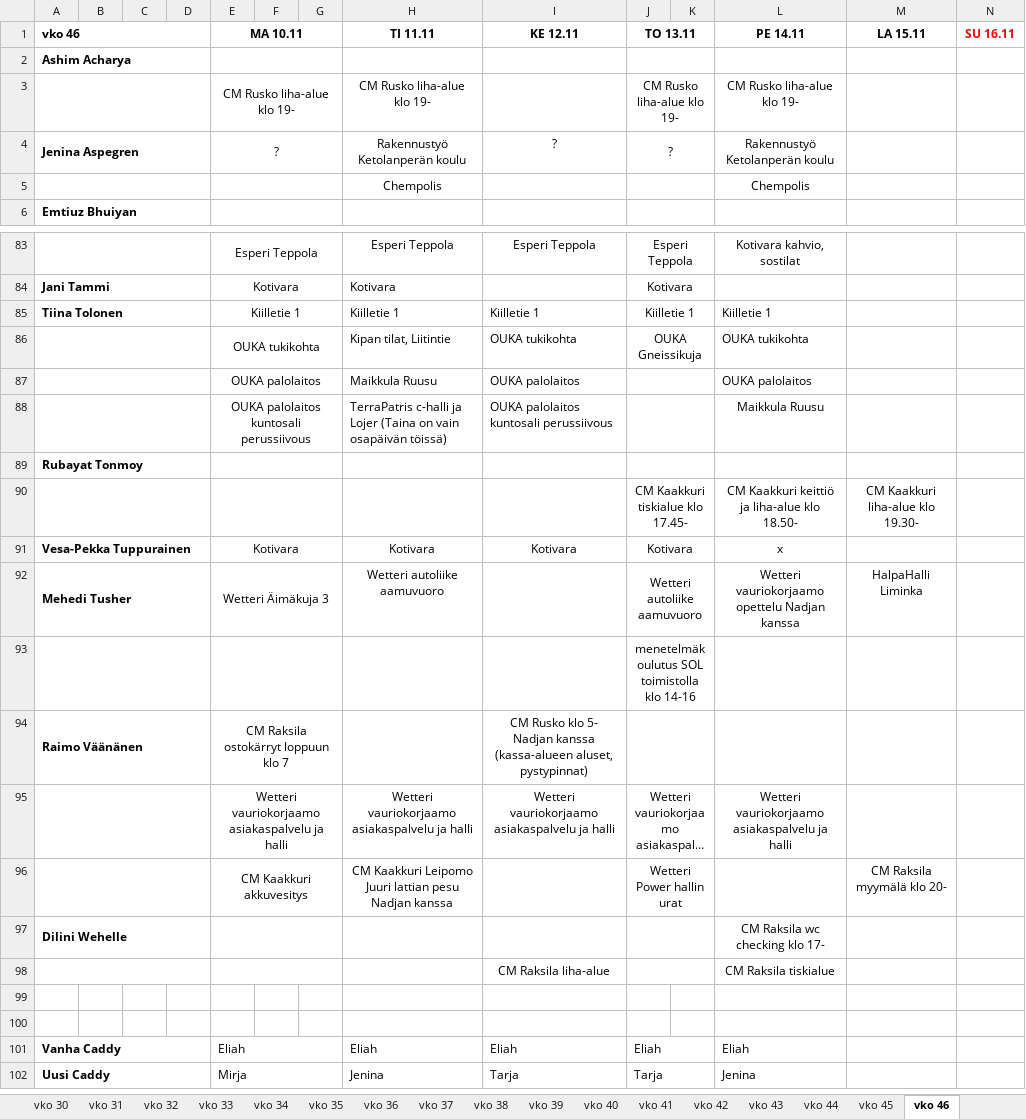
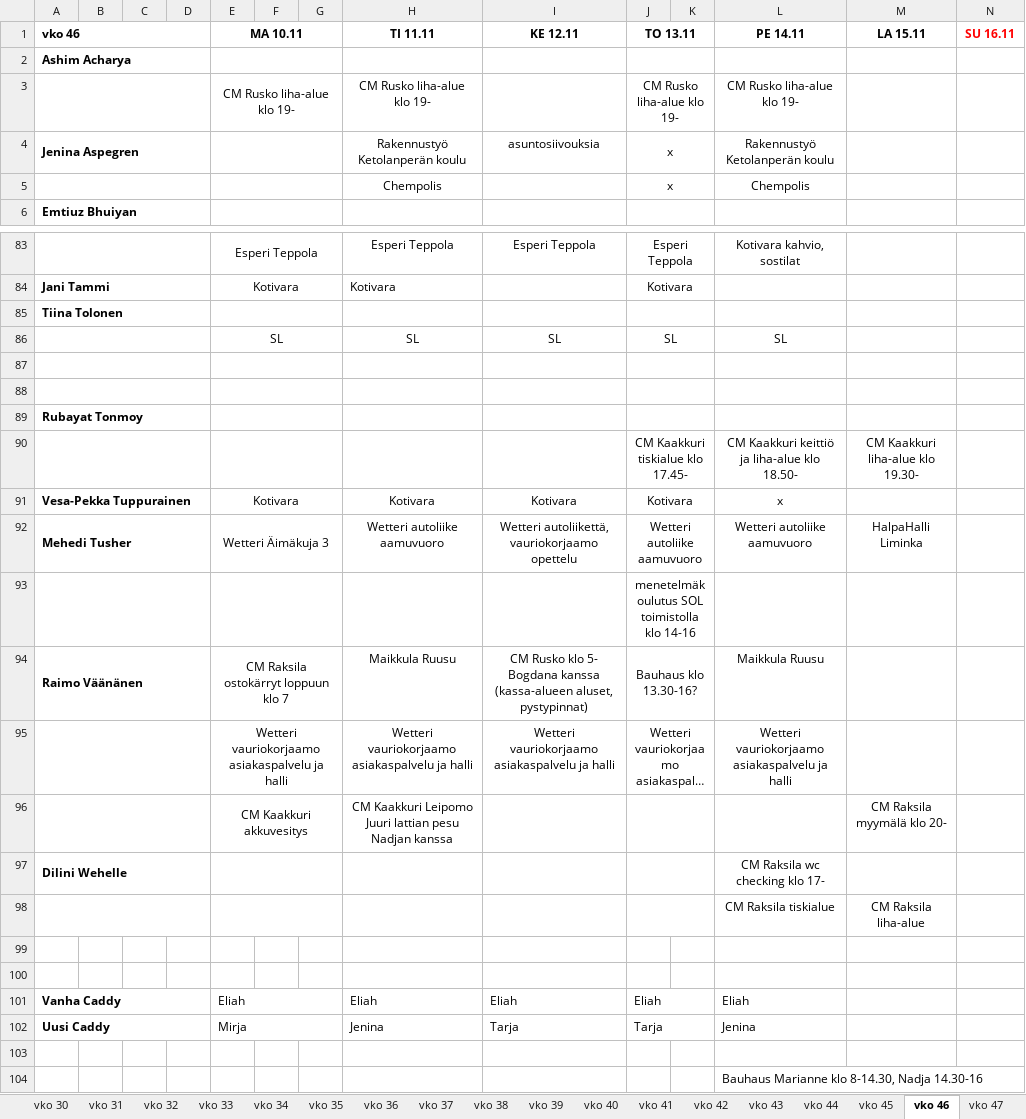
Before and after one commit to sol-droid-nik/Calendars, an Excel workbook: data/tyovuorot_2025.xlsx, sheet vko 46, drawn as a sheet; only a part is shown, gaps mark what is left out; long unchanged cells end in …; values as stored, in another font and other column widths than the file's, no borders; removed rows and columns are numbered as before the commit, all else as after; the diff covers the shown part only; the diff names each change by its address in the sheet, - before the commit and + after, or states it on an @@ line.

```diff
--- a/data/tyovuorot_2025.xlsx (sheet vko 46)
+++ b/data/tyovuorot_2025.xlsx (sheet vko 46)
+sheet tab: vko 47
-E4 (MA 10.11): ?
+E4 (MA 10.11): (empty)
-I4 (KE 12.11): ?
+I4 (KE 12.11): asuntosiivouksia
-J4 (TO 13.11): ?
+J4 (TO 13.11): x
-J5 (TO 13.11): (empty)
+J5 (TO 13.11): x
-row 85: Tiina Tolonen |  |  |  | Kiilletie 1 |  |  | Kiilletie 1 | Kiilletie 1 | Kiilletie 1 |  | Kiilletie 1
-row 86:  |  |  |  | OUKA tukikohta |  |  | Kipan tilat, Liitintie | OUKA tukikohta | OUKA Gneissikuja |  | OUKA tukikohta
+row 85: Tiina Tolonen
+row 86:  |  |  |  | SL |  |  | SL | SL | SL |  | SL
-row 87:  |  |  |  | OUKA palolaitos |  |  | Maikkula Ruusu | OUKA palolaitos |  |  | OUKA palolaitos
+row 87: (empty)
-row 88:  |  |  |  | OUKA palolaitos kuntosali perussiivous |  |  | TerraPatris c-halli ja Lojer (Taina on vain osapäivän töissä) | OUKA palolaitos kuntosali perussiivous |  |  | Maikkula Ruusu
+row 88: (empty)
-I92 (KE 12.11): (empty)
+I92 (KE 12.11): Wetteri autoliikettä, vauriokorjaamo opettelu
-L92 (PE 14.11): Wetteri vauriokorjaamo opettelu Nadjan kanssa
+L92 (PE 14.11): Wetteri autoliike aamuvuoro
-H94 (TI 11.11): (empty)
+H94 (TI 11.11): Maikkula Ruusu
-I94 (KE 12.11): …klo 5- Nadjan kanssa (kassa-alueen…
+I94 (KE 12.11): …klo 5- Bogdana kanssa (kassa-alueen…
-J94 (TO 13.11): (empty)
+J94 (TO 13.11): Bauhaus klo 13.30-16?
-L94 (PE 14.11): (empty)
+L94 (PE 14.11): Maikkula Ruusu
-J96 (TO 13.11): Wetteri Power hallin urat
+J96 (TO 13.11): (empty)
-row 98:  |  |  |  |  |  |  |  | CM Raksila liha-alue |  |  | CM Raksila tiskialue
+row 98:  |  |  |  |  |  |  |  |  |  |  | CM Raksila tiskialue | CM Raksila liha-alue
+row 103: (empty)
+row 104:  |  |  |  |  |  |  |  |  |  |  | Bauhaus Marianne klo 8-14.30, Nadja 14.30-16
```
Also changed, not shown: 5 added rows, 5 removed rows, 46 edited cells and cell formats elsewhere in this sheet, sheet vko 45.
